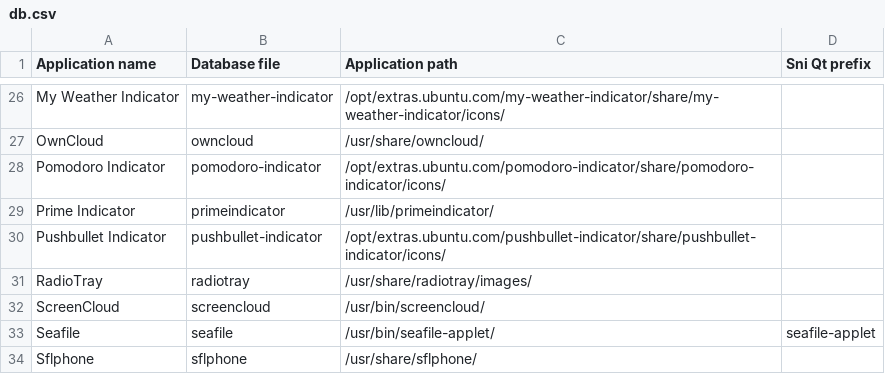
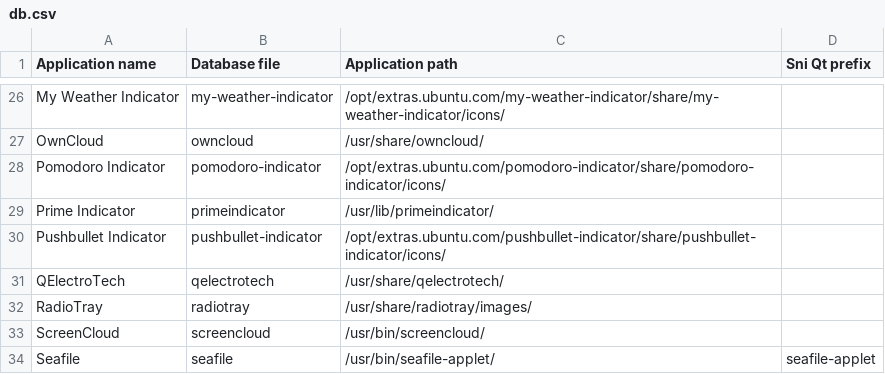
Before and after one commit to bilelmoussaoui/Hardcode-Tray, a CSV file: db.csv, drawn as a sheet; only a part is shown, gaps mark what is left out; the shorter side is filled out with more unchanged rows; the diff names each change by its address in the sheet, - before the commit and + after, or states it on an @@ line.

Commit message:
add QElectroTech support

```diff
--- a/db.csv
+++ b/db.csv
+row 31: QElectroTech | qelectrotech | /usr/share/qelectrotech/
```
Also changed, not shown: 1 other file.
